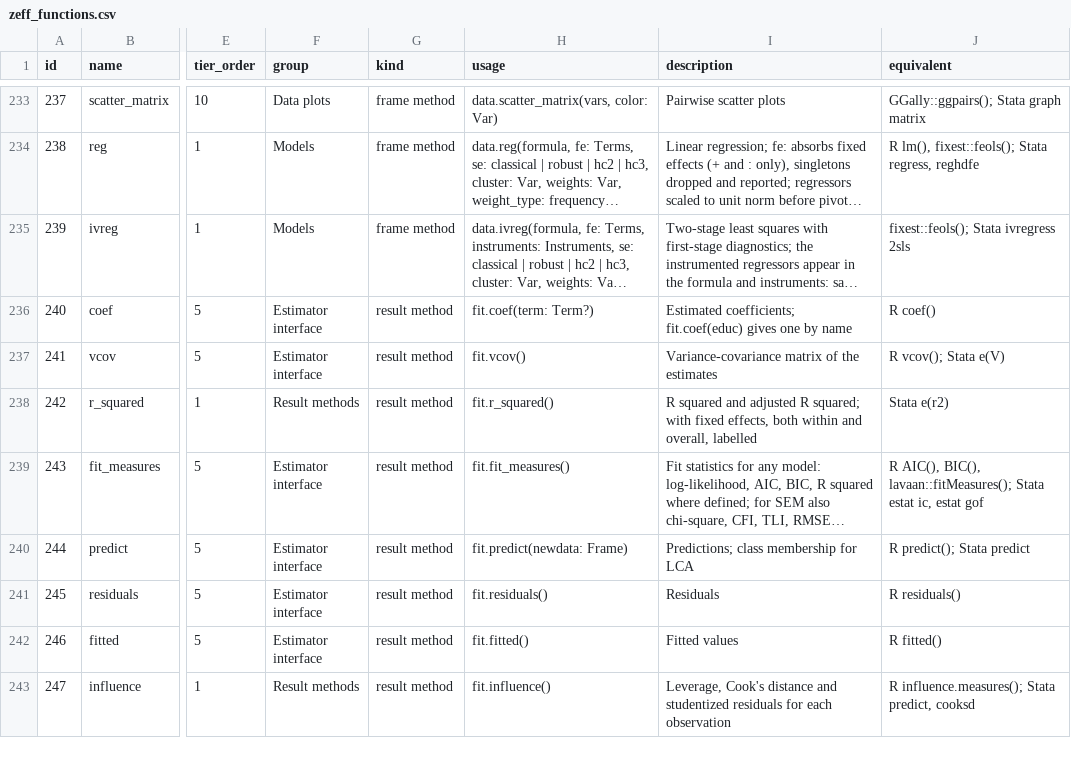
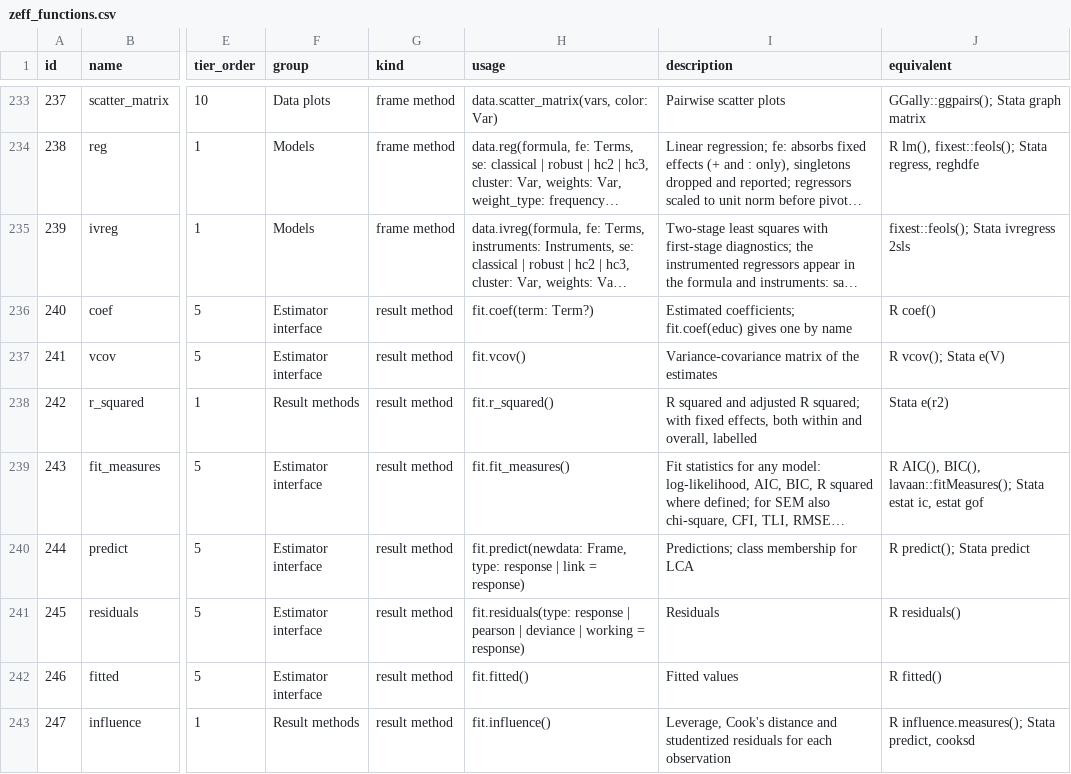
Before and after one commit to zoostat/zeff, a CSV file: docs/spec/zeff_functions.csv, drawn as a sheet; only a part is shown, gaps mark what is left out; long unchanged cells end in …; the diff names each change by its address in the sheet, - before the commit and + after, or states it on an @@ line.

Commit message:
Give a glm fit its measures, residuals and predictions (release 0.9.0, step 8a)
fit_measures gives a glm fit its log-likelihood, AIC, BIC, deviances and McFadden's
R squared, a regression's record unchanged; residuals takes type: response, pearson,
deviance or working, and predict type: response or link, the scale of the outcome
unless told (open decision 200). Each agrees with R, weighted and not.

```diff
--- a/docs/spec/zeff_functions.csv
+++ b/docs/spec/zeff_functions.csv
-H240 (usage): fit.predict(newdata: Frame)
+H240 (usage): fit.predict(newdata: Frame, type: response | link = response)
-H241 (usage): fit.residuals()
+H241 (usage): fit.residuals(type: response | pearson | deviance | working = response)
```
Also changed, not shown: 22 other files.
